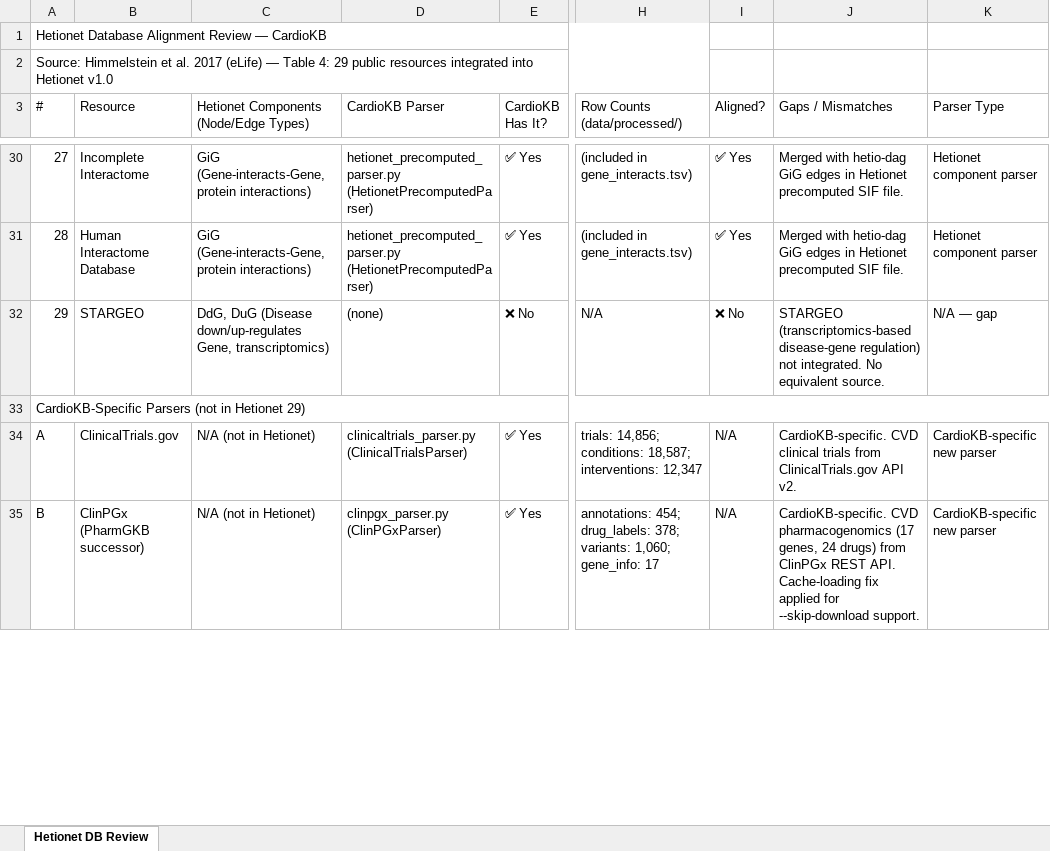
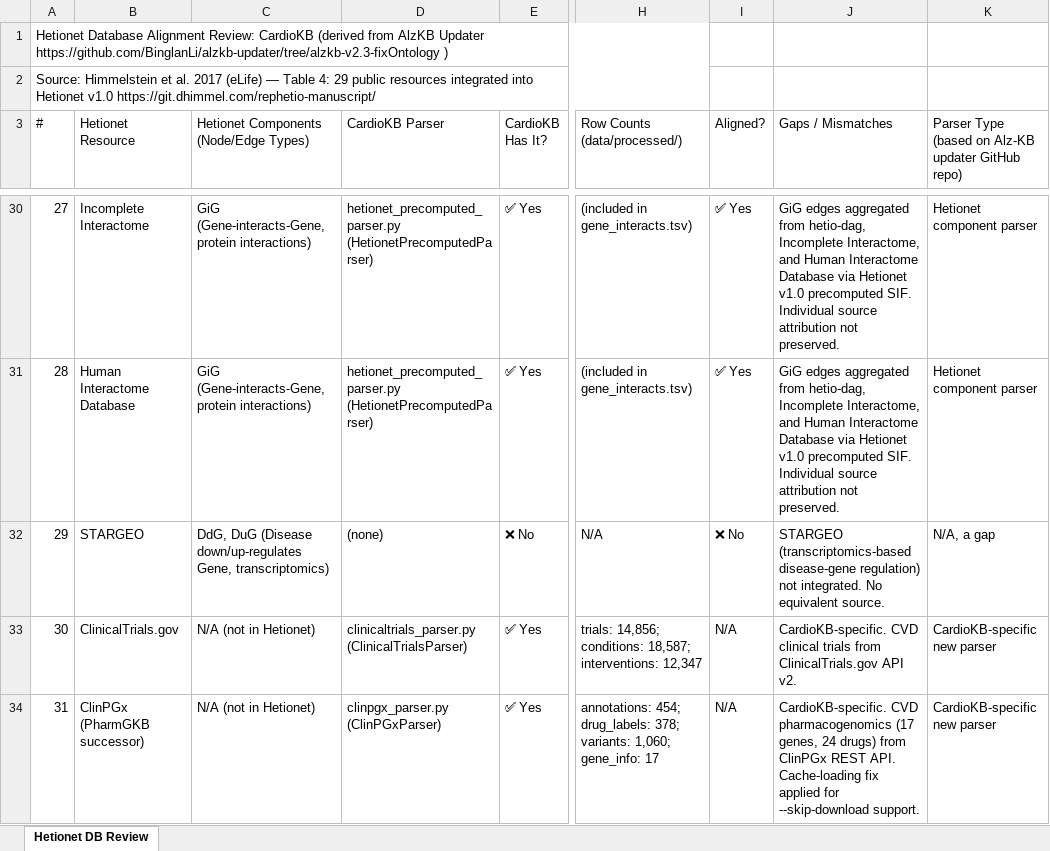
Before and after one commit to aysmayyy/CardioKB, an Excel workbook: docs/parser_review.xlsx, sheet Hetionet DB Review, drawn as a sheet; only a part is shown, gaps mark what is left out; values as stored, in another font and other column widths than the file's, no cell formats; removed rows and columns are numbered as before the commit, all else as after; rows hold the shown columns only; the diff covers the shown part only; the diff names each change by its address in the sheet, - before the commit and + after, or states it on an @@ line.

```diff
--- a/docs/parser_review.xlsx (sheet Hetionet DB Review)
+++ b/docs/parser_review.xlsx (sheet Hetionet DB Review)
@@ column A (#) renumbered between rows 1 and 38 @@
-B3: Resource
+B3: Hetionet Resource
-K3: Parser Type
+K3: Parser Type (based on Alz-KB updater GitHub repo)
-J30:J31 (Gaps / Mismatches): Merged with hetio-dag GiG edges in Hetionet precomputed SIF file.
+J30:J31 (Gaps / Mismatches): GiG edges aggregated from hetio-dag, Incomplete Interactome, and Human Interactome Database via Hetionet v1.0 precomputed SIF. Individual source attribution not preserved.
-K32: N/A — gap
+K32: N/A, a gap
-row 33: CardioKB-Specific Parsers (not in Hetionet 29)
```
Also changed, not shown: 8 added rows, 2 removed rows and 19 edited cells elsewhere in this sheet, cell formats.
